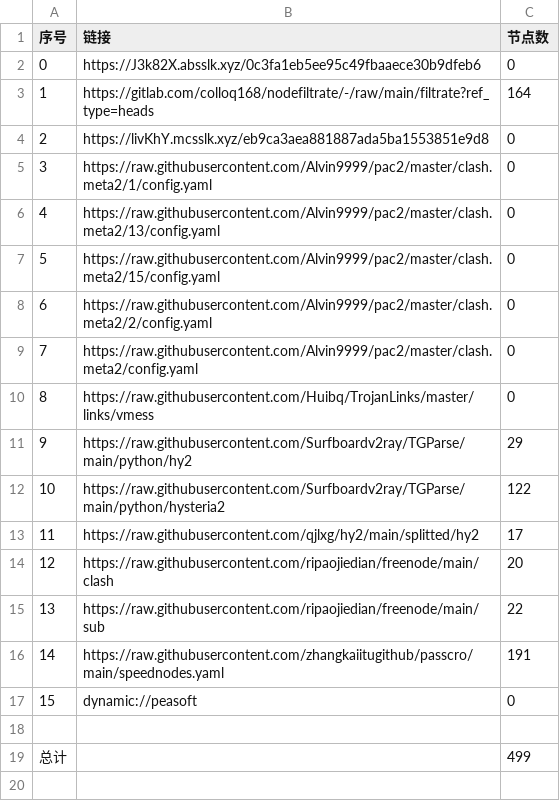
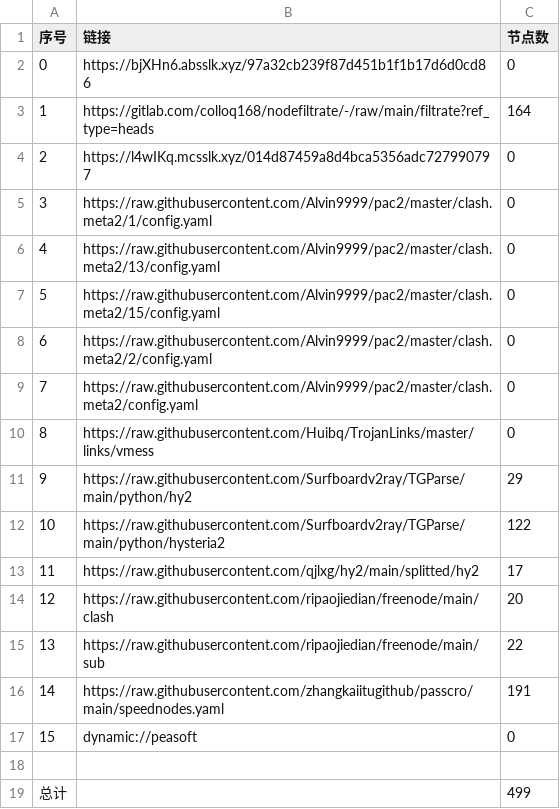
Before and after one commit to ggmsub/AutoMergePublicNodes, a CSV file: list_result.csv, drawn as a sheet.

```diff
--- a/list_result.csv
+++ b/list_result.csv
@@ -1,5 +1,5 @@
 序号,链接,节点数
-0,https://J3k82X.absslk.xyz/0c3fa1eb5ee95c49fbaaece30b9dfeb6,0
+0,https://bjXHn6.absslk.xyz/97a32cb239f87d451b1f1b17d6d0cd86,0
 1,https://gitlab.com/colloq168/nodefiltrate/-/raw/main/filtrate?ref_type=heads,164
-2,https://livKhY.mcsslk.xyz/eb9ca3aea881887ada5ba1553851e9d8,0
+2,https://l4wIKq.mcsslk.xyz/014d87459a8d4bca5356adc727990797,0
 3,https://raw.githubusercontent.com/Alvin9999/pac2/master/clash.meta2/1/config.yaml,0
```
Also changed, not shown: 5 other files.
